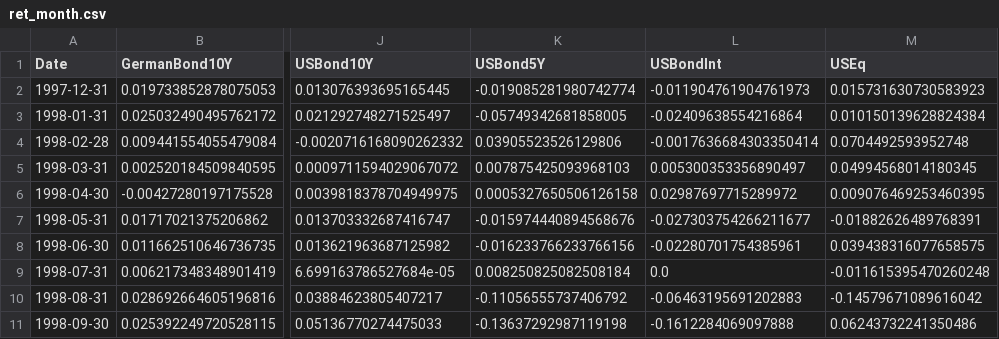
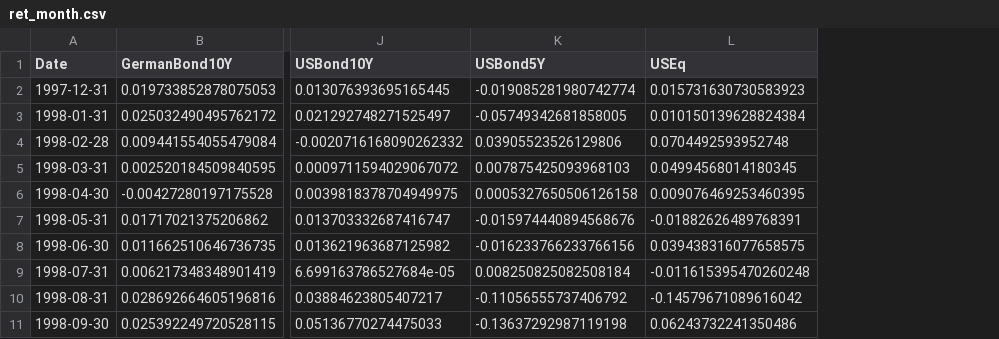
Before and after one commit to Yvonne9586/AFP, a CSV file: data/ret_month.csv, drawn as a sheet; only a part is shown, gaps mark what is left out; the diff names each change by its address in the sheet, - before the commit and + after, or states it on an @@ line.

Commit message:
use the latest one

```diff
--- a/data/ret_month.csv
+++ b/data/ret_month.csv
-column L (USBondInt), rows 2-11: -0.011904761904761973 | -0.02409638554216864 | -0.0017636684303350414 | 0.005300353356890497 | 0.02987697715289972 | -0.027303754266211677 | -0.02280701754385961 | 0.0 | -0.06463195691202883 | -0.1612284069097888
```
